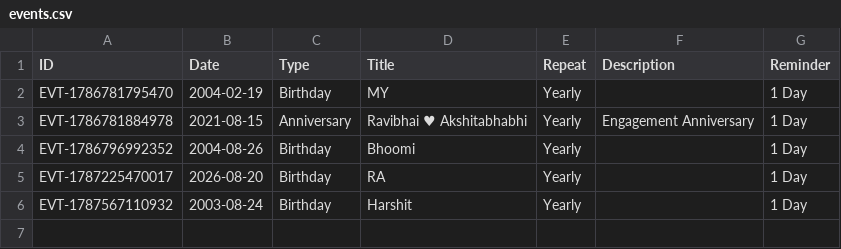
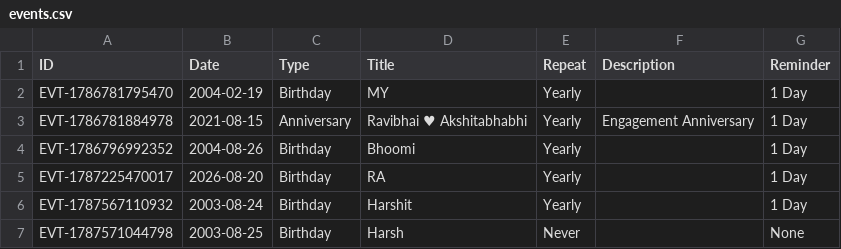
Before and after one commit to Jenil3797/personal-dashboard, a CSV file: events.csv, drawn as a sheet; the diff names each change by its address in the sheet, - before the commit and + after, or states it on an @@ line.

Commit message:
Add event: Harsh

```diff
--- a/events.csv
+++ b/events.csv
+row 7: EVT-1787571044798 | 2003-08-25 | Birthday | Harsh | Never |  | None
```
